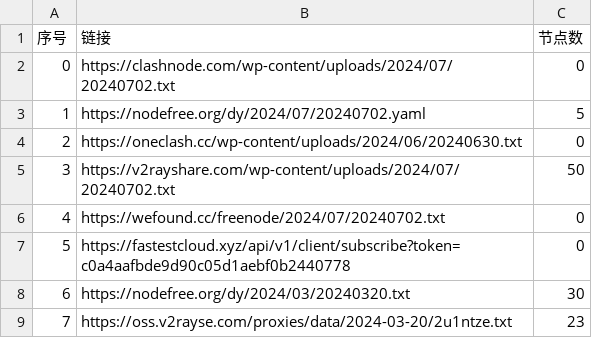
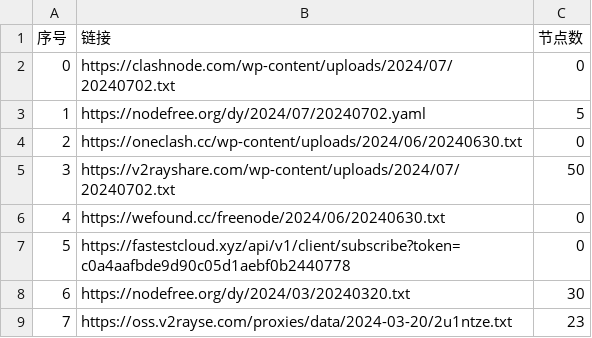
Before and after one commit to zyj68/AutoMergePublicNodes, a CSV file: list_result.csv, drawn as a sheet; only a part is shown.

```diff
--- a/list_result.csv
+++ b/list_result.csv
@@ -5,3 +5,3 @@
 3,https://v2rayshare.com/wp-content/uploads/2024/07/20240702.txt,50
-4,https://wefound.cc/freenode/2024/07/20240702.txt,0
+4,https://wefound.cc/freenode/2024/06/20240630.txt,0
 5,https://fastestcloud.xyz/api/v1/client/subscribe?token=c0a4aafbde9d90c05d1aebf0b2440778,0
```
Also changed, not shown: 4 other files.
